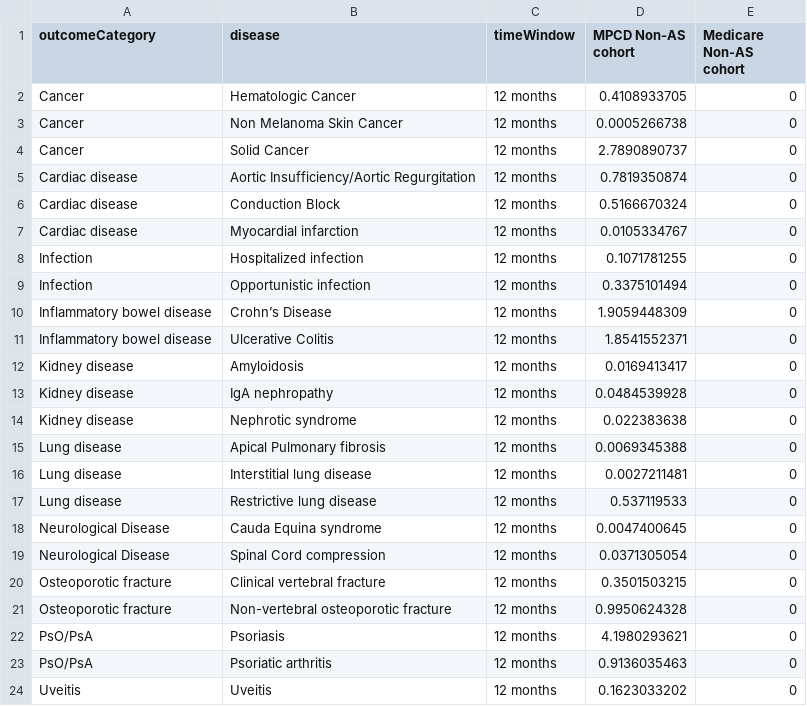
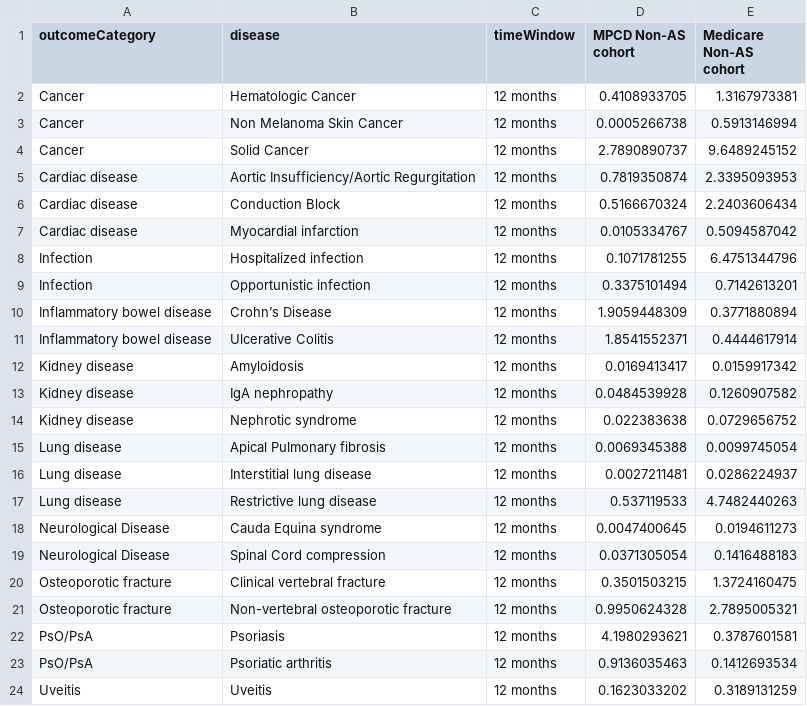
Before and after one commit to benjamin-chan/AS, a CSV file: data/processed/prevalenceControl.csv, drawn as a sheet.

```diff
--- a/data/processed/prevalenceControl.csv
+++ b/data/processed/prevalenceControl.csv
@@ -1,24 +1,24 @@
 "outcomeCategory","disease","timeWindow","MPCD Non-AS cohort","Medicare Non-AS cohort"
-"Cancer","Hematologic Cancer","12 months",0.4108933705,0
-"Cancer","Non Melanoma Skin Cancer","12 months",0.0005266738,0
-"Cancer","Solid Cancer","12 months",2.7890890737,0
-"Cardiac disease","Aortic Insufficiency/Aortic Regurgitation","12 months",0.7819350874,0
-"Cardiac disease","Conduction Block","12 months",0.5166670324,0
-"Cardiac disease","Myocardial infarction","12 months",0.0105334767,0
-"Infection","Hospitalized infection","12 months",0.1071781255,0
-"Infection","Opportunistic infection","12 months",0.3375101494,0
-"Inflammatory bowel disease","Crohn’s Disease","12 months",1.9059448309,0
-"Inflammatory bowel disease","Ulcerative Colitis","12 months",1.8541552371,0
-"Kidney disease","Amyloidosis","12 months",0.0169413417,0
-"Kidney disease","IgA nephropathy","12 months",0.0484539928,0
-"Kidney disease","Nephrotic syndrome","12 months",0.022383638,0
-"Lung disease","Apical Pulmonary fibrosis","12 months",0.0069345388,0
-"Lung disease","Interstitial lung disease","12 months",0.0027211481,0
-"Lung disease","Restrictive lung disease ","12 months",0.537119533,0
-"Neurological Disease","Cauda Equina syndrome","12 months",0.0047400645,0
-"Neurological Disease","Spinal Cord compression","12 months",0.0371305054,0
-"Osteoporotic fracture","Clinical vertebral fracture","12 months",0.3501503215,0
-"Osteoporotic fracture","Non-vertebral osteoporotic fracture","12 months",0.9950624328,0
-"PsO/PsA","Psoriasis","12 months",4.1980293621,0
-"PsO/PsA","Psoriatic arthritis","12 months",0.9136035463,0
-"Uveitis","Uveitis","12 months",0.1623033202,0
+"Cancer","Hematologic Cancer","12 months",0.4108933705,1.3167973381
+"Cancer","Non Melanoma Skin Cancer","12 months",0.0005266738,0.5913146994
+"Cancer","Solid Cancer","12 months",2.7890890737,9.6489245152
+"Cardiac disease","Aortic Insufficiency/Aortic Regurgitation","12 months",0.7819350874,2.3395093953
+"Cardiac disease","Conduction Block","12 months",0.5166670324,2.2403606434
+"Cardiac disease","Myocardial infarction","12 months",0.0105334767,0.5094587042
+"Infection","Hospitalized infection","12 months",0.1071781255,6.4751344796
+"Infection","Opportunistic infection","12 months",0.3375101494,0.7142613201
+"Inflammatory bowel disease","Crohn’s Disease","12 months",1.9059448309,0.3771880894
+"Inflammatory bowel disease","Ulcerative Colitis","12 months",1.8541552371,0.4444617914
+"Kidney disease","Amyloidosis","12 months",0.0169413417,0.0159917342
+"Kidney disease","IgA nephropathy","12 months",0.0484539928,0.1260907582
+"Kidney disease","Nephrotic syndrome","12 months",0.022383638,0.0729656752
+"Lung disease","Apical Pulmonary fibrosis","12 months",0.0069345388,0.0099745054
+"Lung disease","Interstitial lung disease","12 months",0.0027211481,0.0286224937
+"Lung disease","Restrictive lung disease ","12 months",0.537119533,4.7482440263
+"Neurological Disease","Cauda Equina syndrome","12 months",0.0047400645,0.0194611273
+"Neurological Disease","Spinal Cord compression","12 months",0.0371305054,0.1416488183
+"Osteoporotic fracture","Clinical vertebral fracture","12 months",0.3501503215,1.3724160475
+"Osteoporotic fracture","Non-vertebral osteoporotic fracture","12 months",0.9950624328,2.7895005321
+"PsO/PsA","Psoriasis","12 months",4.1980293621,0.3787601581
+"PsO/PsA","Psoriatic arthritis","12 months",0.9136035463,0.1412693534
+"Uveitis","Uveitis","12 months",0.1623033202,0.3189131259
```
Also changed, not shown: 3 other files.
